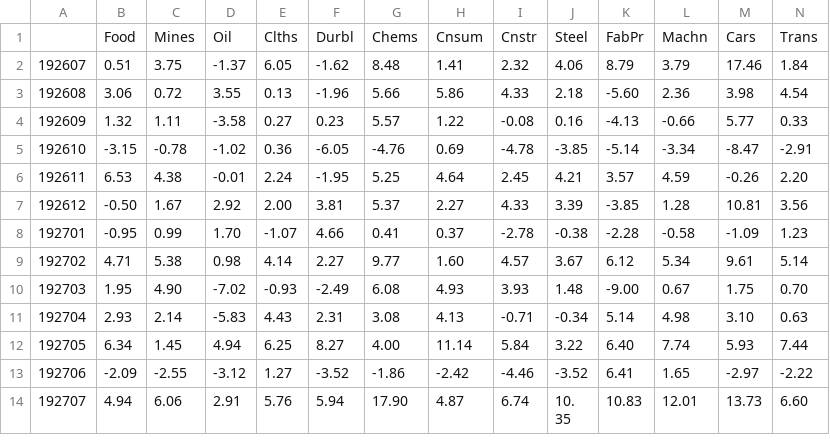
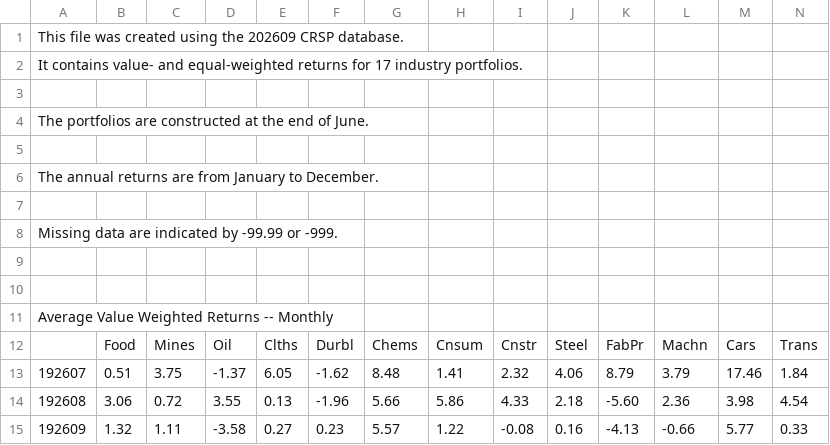
Before and after one commit to ulricduranleau/Devoir4-financial-econometrics, a CSV file: 17_Industry_Portfolios.csv, drawn as a sheet; only a part is shown; the shorter side is filled out with more unchanged rows; rows hold the shown columns only; the diff names each change by its address in the sheet, - before the commit and + after, or states it on an @@ line.

```diff
--- a/17_Industry_Portfolios.csv
+++ b/17_Industry_Portfolios.csv
+row 1: This file was created using the 202609 CRSP database.
+row 2: It contains value- and equal-weighted returns for 17 industry portfolios.
+row 3: (empty)
+row 4: The portfolios are constructed at the end of June.
+row 5: (empty)
+row 6: The annual returns are from January to December.
+row 7: (empty)
+row 8: Missing data are indicated by -99.99 or -999.
+row 9: (empty)
+row 10: (empty)
+row 11: Average Value Weighted Returns -- Monthly
```
Also changed, not shown: F-F_Research_Data_5_Factors_2x3.csv.
